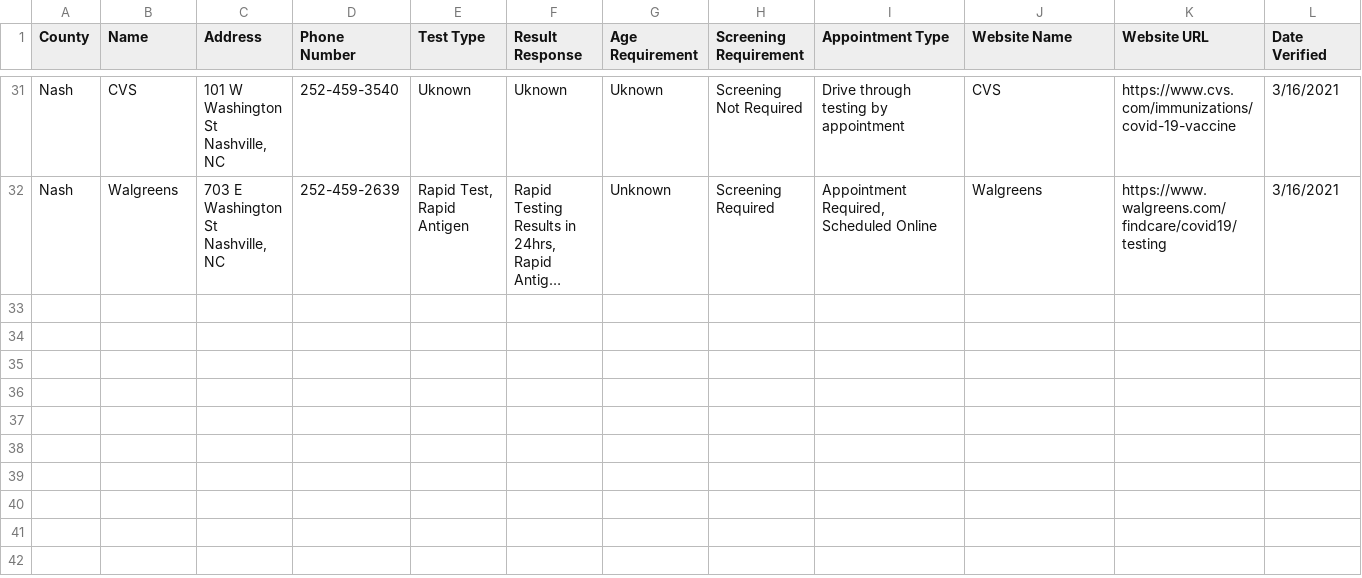
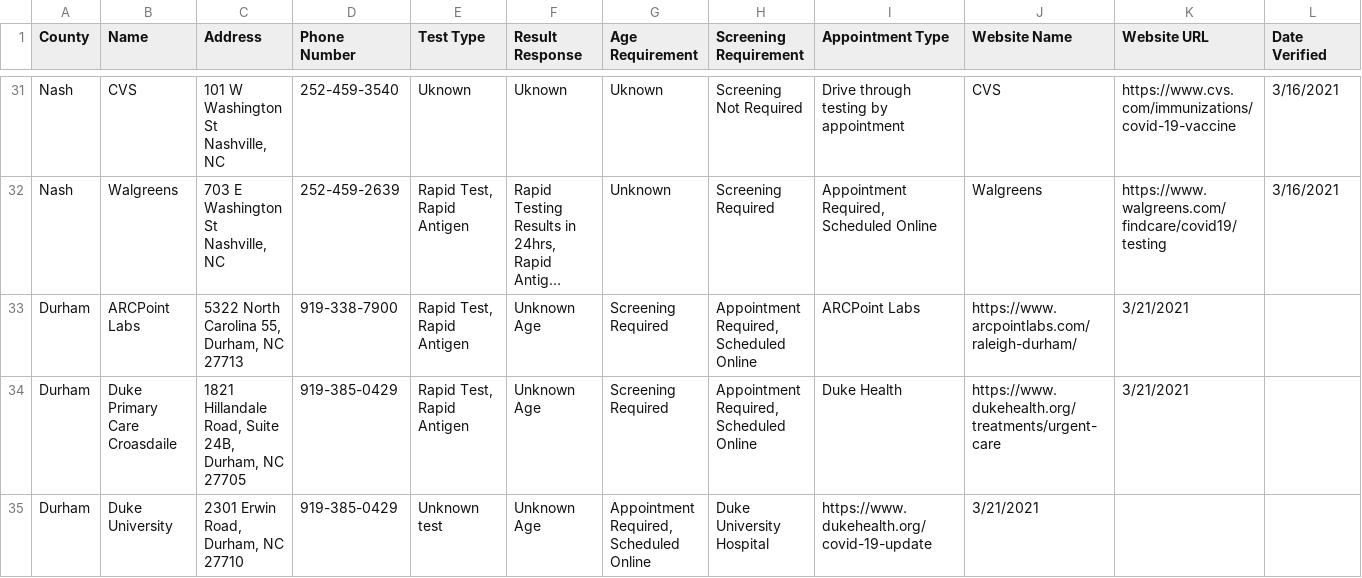
Before and after one commit to electricgull/findmyvaxnc, a CSV file: findmyvaxnc/docs/testing.csv, drawn as a sheet; only a part is shown, gaps mark what is left out; long unchanged cells end in …; the diff names each change by its address in the sheet, - before the commit and + after, or states it on an @@ line.

Commit message:
added location and testing

```diff
--- a/findmyvaxnc/docs/testing.csv
+++ b/findmyvaxnc/docs/testing.csv
+row 33: Durham | ARCPoint Labs | 5322 North Carolina 55, Durham, NC 27713 | 919-338-7900 | Rapid Test, Rapid Antigen | Unknown Age | Screening Required | Appointment Required, Scheduled Online | ARCPoint Labs | https://www.arcpointlabs.com/raleigh-durham/ | 3/21/2021
+row 34: Durham | Duke Primary Care Croasdaile | 1821 Hillandale Road, Suite 24B, Durham, NC 27705 | 919-385-0429 | Rapid Test, Rapid Antigen | Unknown Age | Screening Required | Appointment Required, Scheduled Online | Duke Health | https://www.dukehealth.org/treatments/urgent-care | 3/21/2021
+row 35: Durham | Duke University | 2301 Erwin Road, Durham, NC 27710 | 919-385-0429 | Unknown test | Unknown Age | Appointment Required, Scheduled Online | Duke University Hospital | https://www.dukehealth.org/covid-19-update | 3/21/2021
```
Also changed, not shown: findmyvaxnc/docs/locations.csv.
